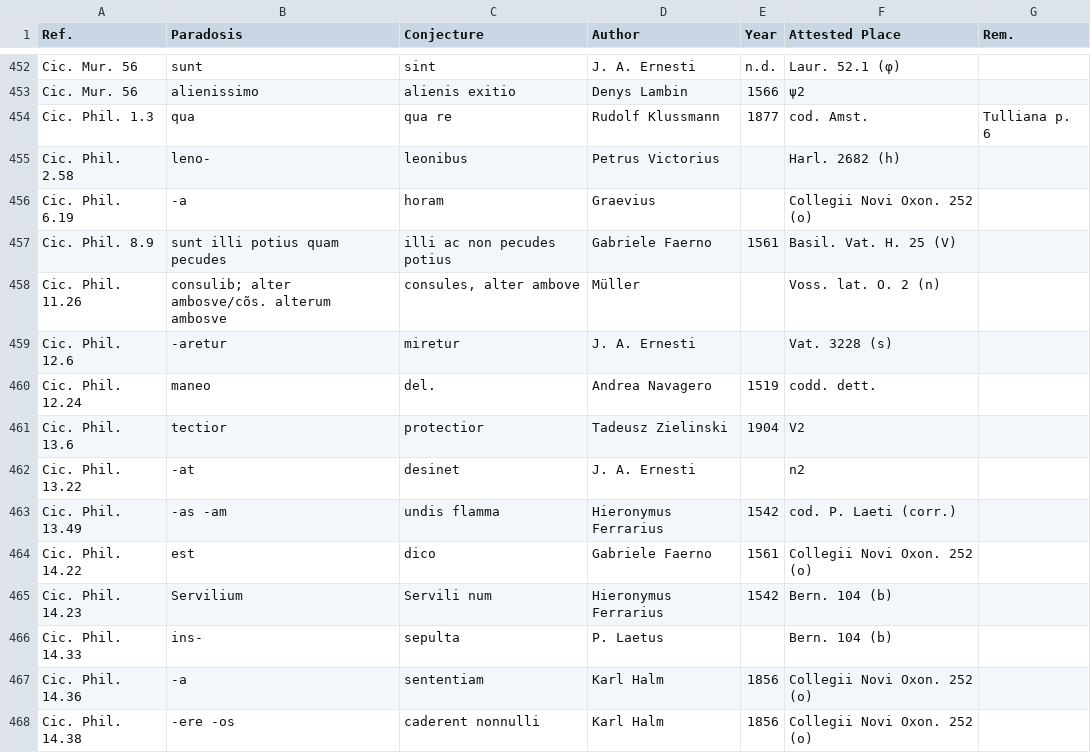
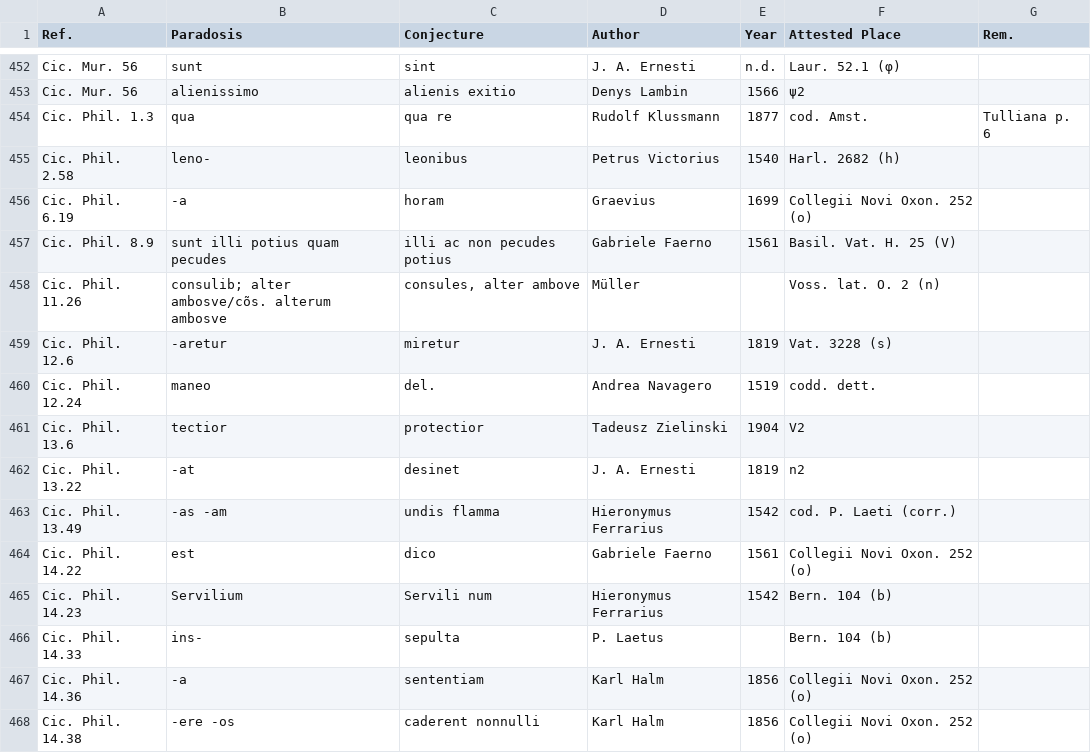
Before and after one commit to tkb-github/attested-conjectures, a CSV file: attested-conjectures.csv, drawn as a sheet; only a part is shown, gaps mark what is left out.

Commit message:
Update attested-conjectures.csv

```diff
--- a/attested-conjectures.csv
+++ b/attested-conjectures.csv
@@ -454,10 +454,10 @@ Cic. Mur. 56,alienissimo,alienis exitio,Denys Lambin,1566,ψ2,
 Cic. Phil. 1.3,qua,qua re,Rudolf Klussmann,1877,cod. Amst.,Tulliana p. 6
-Cic. Phil. 2.58,leno-,leonibus,Petrus Victorius,,Harl. 2682 (h),
-Cic. Phil. 6.19,-a,horam,Graevius,,Collegii Novi Oxon. 252 (o),
+Cic. Phil. 2.58,leno-,leonibus,Petrus Victorius,1540,Harl. 2682 (h),
+Cic. Phil. 6.19,-a,horam,Graevius,1699,Collegii Novi Oxon. 252 (o),
 Cic. Phil. 8.9,sunt illi potius quam pecudes,illi ac non pecudes potius,Gabriele Faerno,1561,Basil. Vat. H. 25 (V),
 Cic. Phil. 11.26,consulib; alter ambosve/cõs. alterum ambosve,"consules, alter ambove",Müller,,Voss. lat. O. 2 (n),
-Cic. Phil. 12.6,-aretur,miretur,J. A. Ernesti,,Vat. 3228 (s),
+Cic. Phil. 12.6,-aretur,miretur,J. A. Ernesti,1819,Vat. 3228 (s),
 Cic. Phil. 12.24,maneo,del.,Andrea Navagero,1519,codd. dett.,
 Cic. Phil. 13.6,tectior,protectior,Tadeusz Zielinski,1904,V2,
-Cic. Phil. 13.22,-at,desinet,J. A. Ernesti,,n2,
+Cic. Phil. 13.22,-at,desinet,J. A. Ernesti,1819,n2,
 Cic. Phil. 13.49,-as -am,undis flamma,Hieronymus Ferrarius,1542,cod. P. Laeti (corr.),
```
